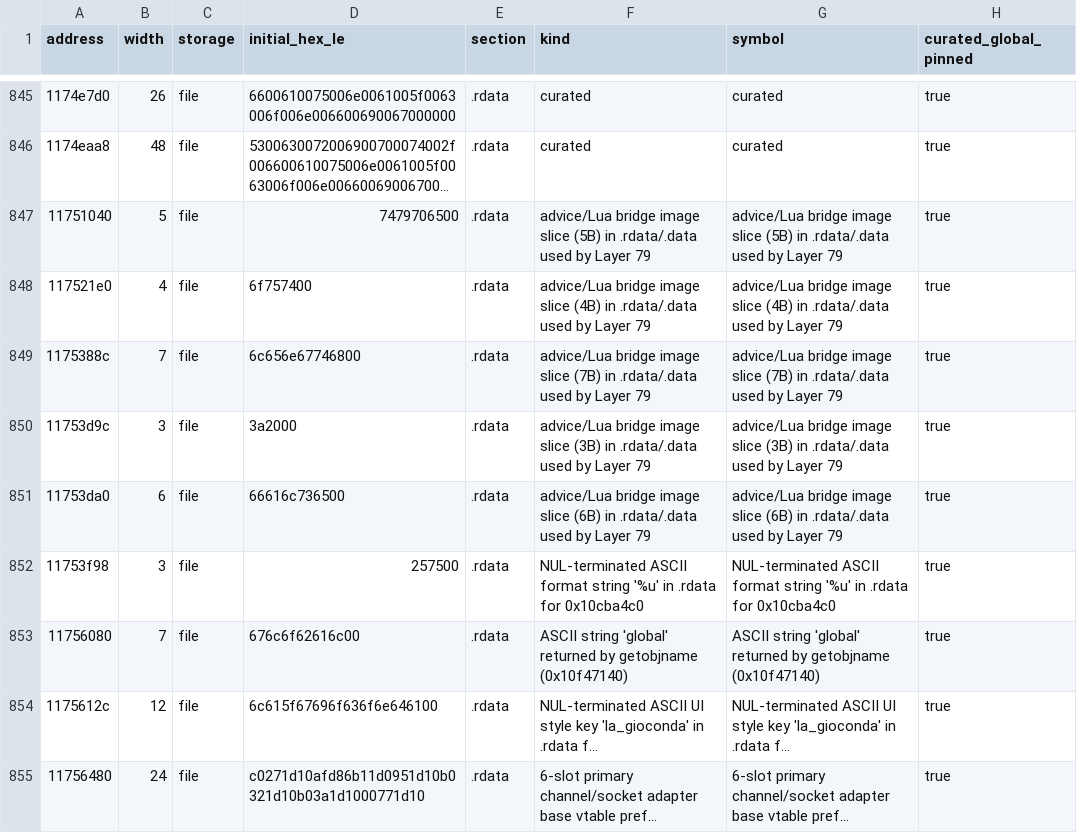
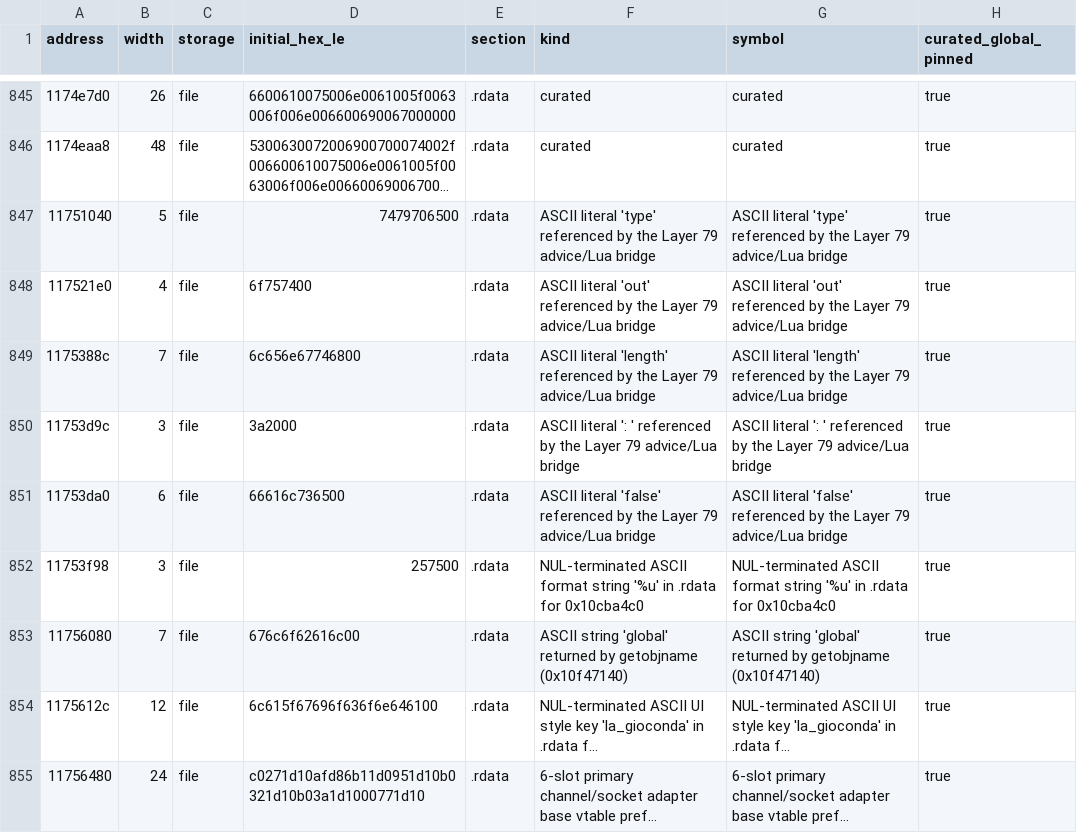
Before and after one commit to ctclostio/aeterna-roma, a TSV file: work/binary_contracts/global_contracts.tsv, drawn as a sheet; only a part is shown, gaps mark what is left out; long unchanged cells end in …; the diff covers the shown part only; the diff names each change by its address in the sheet, - before the commit and + after, or states it on an @@ line.

Commit message:
layer79r1: correct advice/Lua bridge model and luaL_openlibs label against the image
The Layer 79 byte pins were sound, but the C17 model and its tests asserted
behaviour the 14 bodies do not have. Rewrite both from the retained Layer 79
pseudocode, assembly and string bytes; no new evidence records, registry
counts and byte hashes unchanged (1,918 functions, 1,095 globals, 85 vtables,
1,577 witnesses).

- 0x112ada40: full state contents (lookup weak mode 'k', defined, dofile,
  loadfile, package.loaders[1], string overrides, vfs.exists, decoda_name,
  CliExecute)
- 0x112addc0: process state at 0x12031f0c, thread environment, ring node,
  thread-local 'out' library
- 0x112adf80: script-context offsets +4/+8/+0x14
- 0x112ad700: void protected call with the handler at stack index 1
- 0x112afa70/0x112c6d90/0x112be4c0: formatter and traceback output
- 0x10ca32d0/0x10cb8880/0x10cb6520: events[name] dispatch counting boolean
  true, vtable-driven advice queue, dismissal order, doubling history vector
- Layer 78: 0x116cfa80 is luaL_openlibs over lualibs[] at 0x11921f10, not
  luaopen_string; lua_newstate interns tag-method names; findlocal bounds
  temporaries by (ci + 1)->func
- contracts: 15 function records, 64 globals, 1 witness relabelled;
  0x112c6d90 takes 8 stack bytes, 0x112ae710 receives ECX

Gates: 138/138 native CTest on /W4 /WX /analyze and ASan, 123 contract
tests, whole-binary contracts (11,167 globals).

```diff
--- a/work/binary_contracts/global_contracts.tsv
+++ b/work/binary_contracts/global_contracts.tsv
-F847 (kind): advice/Lua bridge image slice (5B) in .rdata/.data used by Layer 79
+F847 (kind): ASCII literal 'type' referenced by the Layer 79 advice/Lua bridge
-G847 (symbol): advice/Lua bridge image slice (5B) in .rdata/.data used by Layer 79
+G847 (symbol): ASCII literal 'type' referenced by the Layer 79 advice/Lua bridge
-F848 (kind): advice/Lua bridge image slice (4B) in .rdata/.data used by Layer 79
+F848 (kind): ASCII literal 'out' referenced by the Layer 79 advice/Lua bridge
-G848 (symbol): advice/Lua bridge image slice (4B) in .rdata/.data used by Layer 79
+G848 (symbol): ASCII literal 'out' referenced by the Layer 79 advice/Lua bridge
-F849 (kind): advice/Lua bridge image slice (7B) in .rdata/.data used by Layer 79
+F849 (kind): ASCII literal 'length' referenced by the Layer 79 advice/Lua bridge
-G849 (symbol): advice/Lua bridge image slice (7B) in .rdata/.data used by Layer 79
+G849 (symbol): ASCII literal 'length' referenced by the Layer 79 advice/Lua bridge
-F850 (kind): advice/Lua bridge image slice (3B) in .rdata/.data used by Layer 79
+F850 (kind): ASCII literal ': ' referenced by the Layer 79 advice/Lua bridge
-G850 (symbol): advice/Lua bridge image slice (3B) in .rdata/.data used by Layer 79
+G850 (symbol): ASCII literal ': ' referenced by the Layer 79 advice/Lua bridge
-F851 (kind): advice/Lua bridge image slice (6B) in .rdata/.data used by Layer 79
+F851 (kind): ASCII literal 'false' referenced by the Layer 79 advice/Lua bridge
-G851 (symbol): advice/Lua bridge image slice (6B) in .rdata/.data used by Layer 79
+G851 (symbol): ASCII literal 'false' referenced by the Layer 79 advice/Lua bridge
```
Also changed, not shown: 118 edited cells elsewhere in this file, 13 other files.
